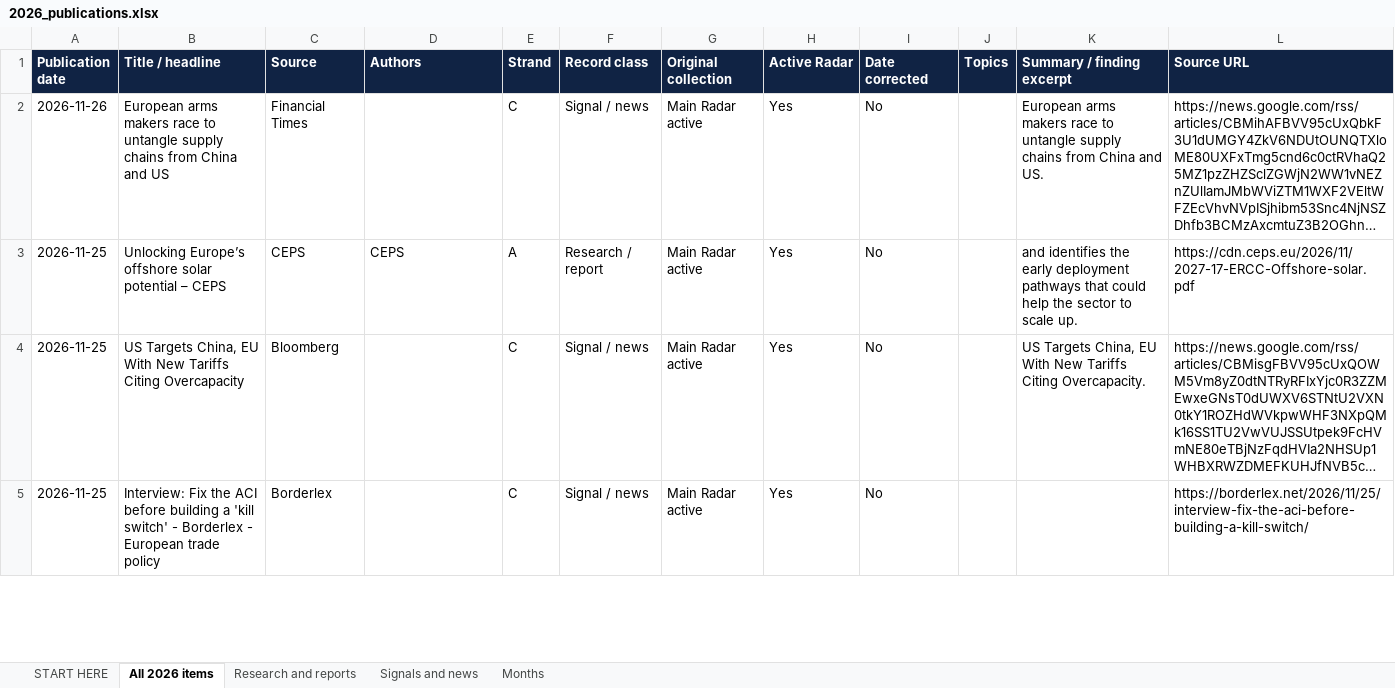
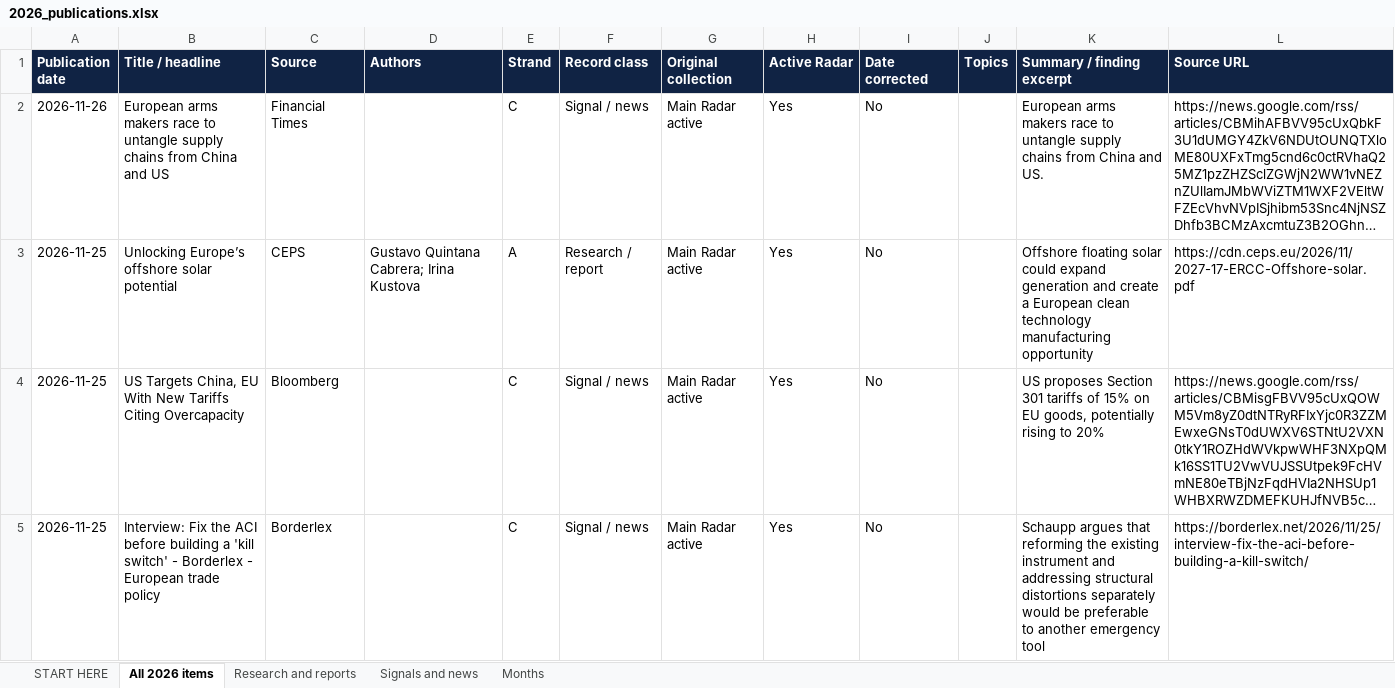
Before and after one commit to vevirm/Europe, an Excel workbook: 2026-stuff/2026_publications.xlsx, sheet All 2026 items, drawn as a sheet; only a part is shown; long unchanged cells end in …; values as stored, in another font and other column widths than the file's, no borders; the diff covers the shown part only; the diff names each change by its address in the sheet, - before the commit and + after, or states it on an @@ line.

```diff
--- a/2026-stuff/2026_publications.xlsx (sheet All 2026 items)
+++ b/2026-stuff/2026_publications.xlsx (sheet All 2026 items)
-B3 (Title / headline): …solar potential – CEPS
+B3 (Title / headline): …solar potential
-D3 (Authors): CEPS
+D3 (Authors): Gustavo Quintana Cabrera; Irina Kustova
-K3 (Summary / finding excerpt): and identifies the early deployment pathways that could help the sector to scale up.
+K3 (Summary / finding excerpt): Offshore floating solar could expand generation and create a European clean technology manufacturing opportunity
-K4 (Summary / finding excerpt): US Targets China, EU With New Tariffs Citing Overcapacity.
+K4 (Summary / finding excerpt): US proposes Section 301 tariffs of 15% on EU goods, potentially rising to 20%
-K5 (Summary / finding excerpt): (empty)
+K5 (Summary / finding excerpt): Schaupp argues that reforming the existing instrument and addressing structural distortions separately would be preferable to another emergency tool
```
Also changed, not shown: 90 edited cells elsewhere in this sheet, sheet Research and reports, sheet Signals and news, 1 other file.
